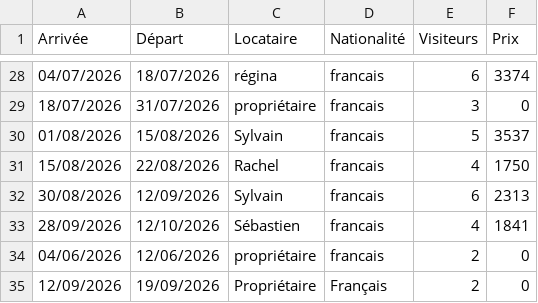
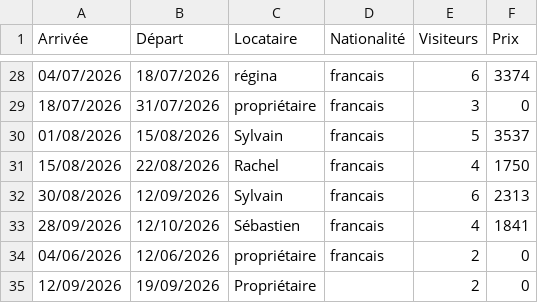
Before and after one commit to myspace-fna/admin, a CSV file: reservations.csv, drawn as a sheet; only a part is shown, gaps mark what is left out.

Commit message:
Mise à jour reservations.csv — CalEdit

```diff
--- a/reservations.csv
+++ b/reservations.csv
@@ -34,2 +34,2 @@
 04/06/2026;12/06/2026;propriétaire;francais;2;0
-12/09/2026;19/09/2026;Propriétaire;Français;2;0
+12/09/2026;19/09/2026;Propriétaire;;2;0
```
